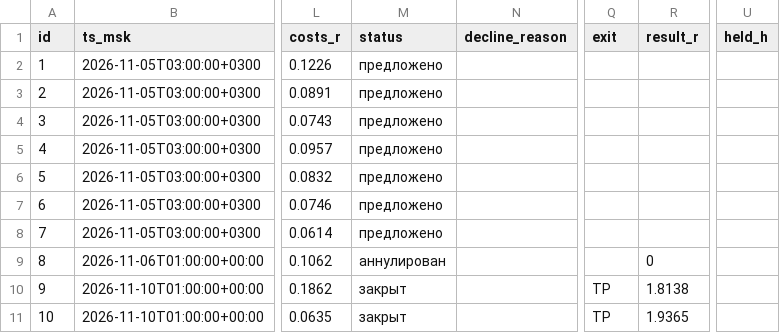
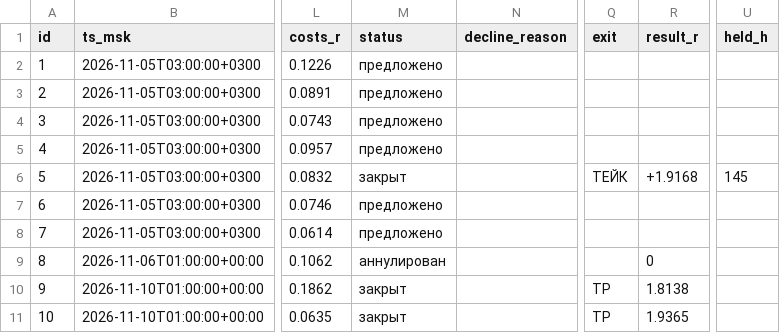
Before and after one commit to gusar181212-cell/orb-scanner, a CSV file: forward/forward_calls.csv, drawn as a sheet; only a part is shown, gaps mark what is left out; the diff covers the shown part only; the diff names each change by its address in the sheet, - before the commit and + after, or states it on an @@ line.

Commit message:
forward_robot: обновление на 2026-11-11T01:46:50Z

```diff
--- a/forward/forward_calls.csv
+++ b/forward/forward_calls.csv
-M6 (status): предложено
+M6 (status): закрыт
-Q6 (exit): (empty)
+Q6 (exit): ТЕЙК
-R6 (result_r): (empty)
+R6 (result_r): +1.9168
-U6 (held_h): (empty)
+U6 (held_h): 145
```
Also changed, not shown: 1 added row elsewhere in this file, 1 other file.
